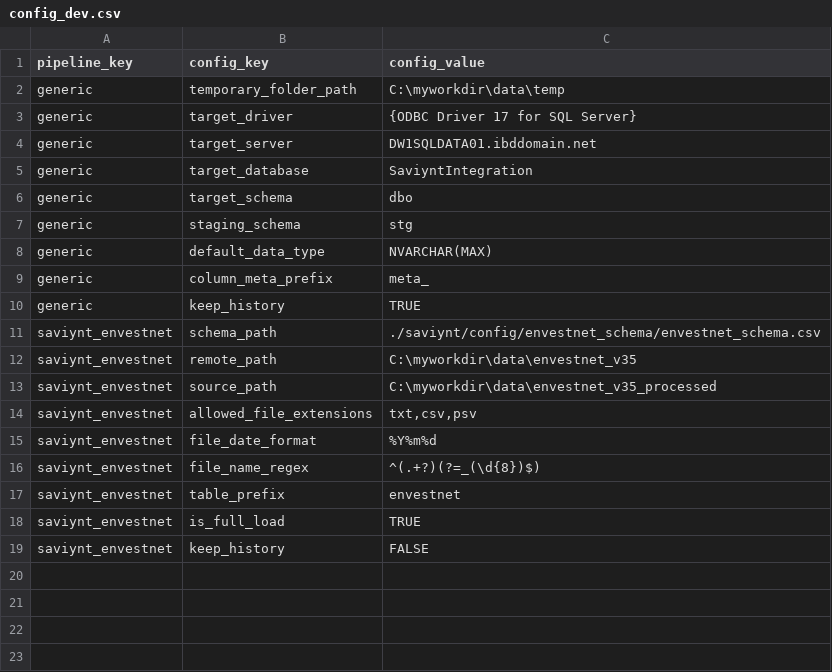
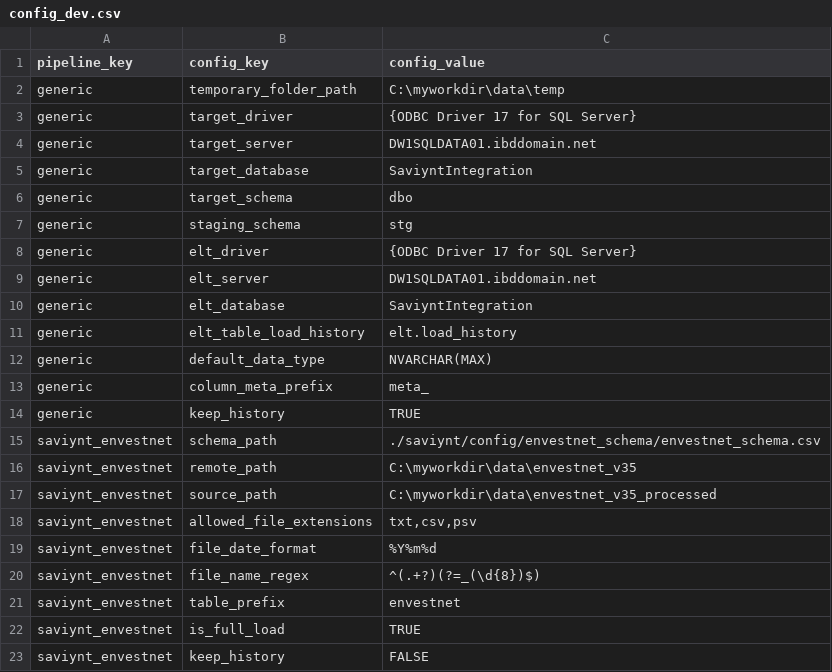
Before and after one commit to paulinjemimabalasubramani/paulinjemimabalasubramani, a CSV file: saviynt/config/config_dev.csv, drawn as a sheet; the diff names each change by its address in the sheet, - before the commit and + after, or states it on an @@ line.

Commit message:
add_file_meta_to_load_history

```diff
--- a/saviynt/config/config_dev.csv
+++ b/saviynt/config/config_dev.csv
+row 8: generic | elt_driver | {ODBC Driver 17 for SQL Server}
+row 9: generic | elt_server | DW1SQLDATA01.ibddomain.net
+row 10: generic | elt_database | SaviyntIntegration
+row 11: generic | elt_table_load_history | elt.load_history
```
Also changed, not shown: 8 other files.
